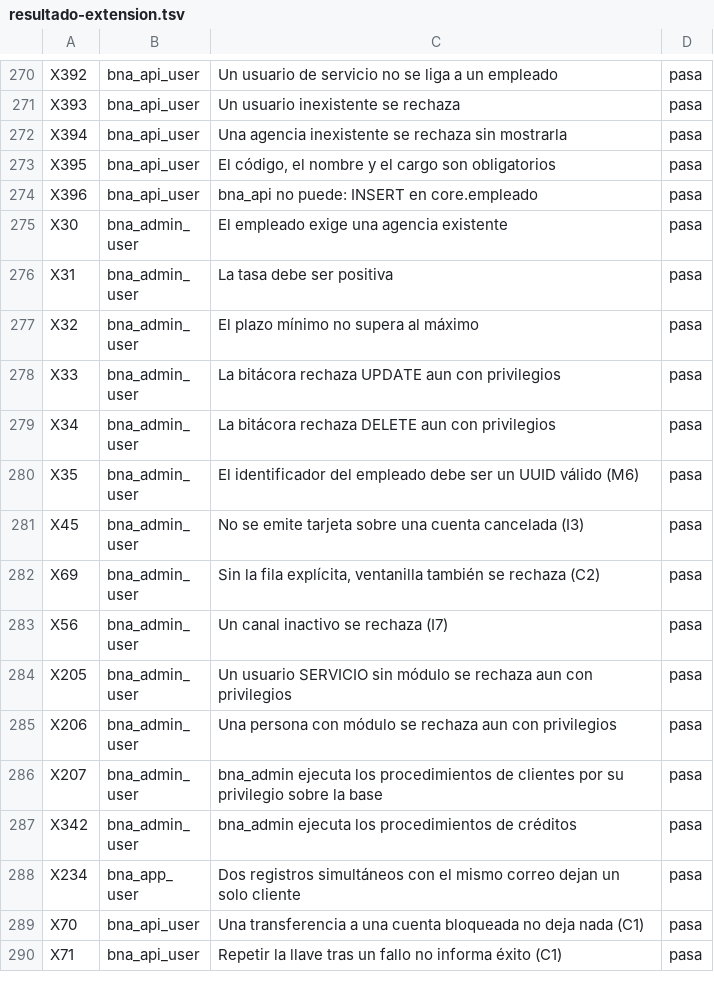
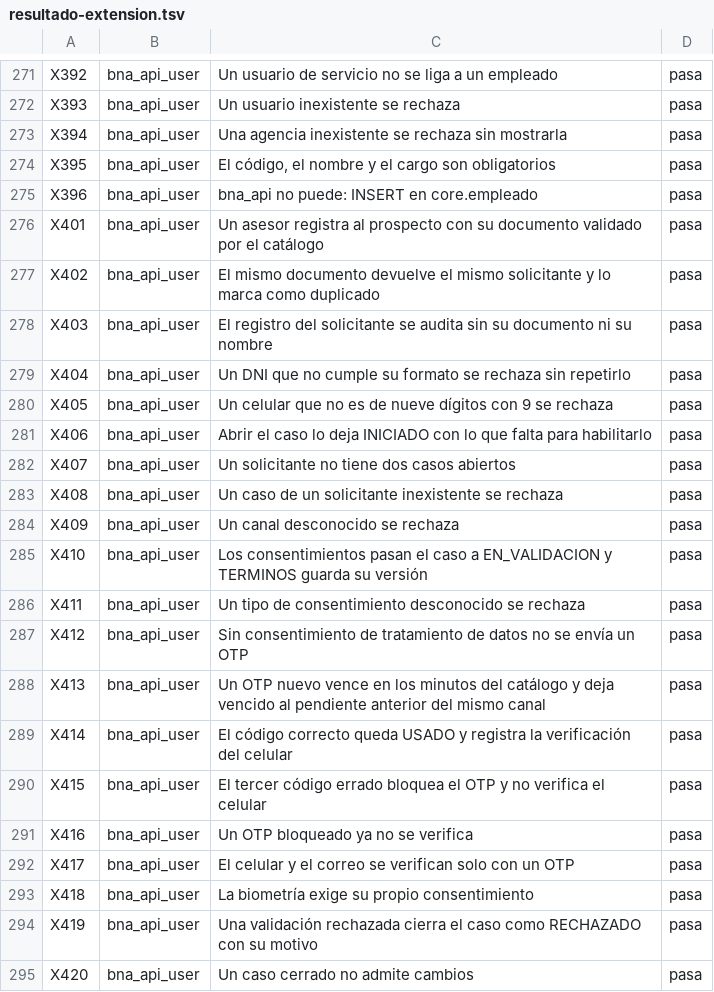
Before and after one commit to SantiagoCusirramos/Banco_Nacional_Arequipa, a TSV file: resultados/mysql/resultado-extension.tsv, drawn as a sheet; only a part is shown, gaps mark what is left out; the shorter side is filled out with more unchanged rows; the diff covers the shown part only.

```diff
--- a/resultados/mysql/resultado-extension.tsv
+++ b/resultados/mysql/resultado-extension.tsv
@@ -274 +275,21 @@ X395	bna_api_user	El código, el nombre y el cargo son obligatorios	pasa
 X396	bna_api_user	bna_api no puede: INSERT en core.empleado	pasa
+X401	bna_api_user	Un asesor registra al prospecto con su documento validado por el catálogo	pasa
+X402	bna_api_user	El mismo documento devuelve el mismo solicitante y lo marca como duplicado	pasa
+X403	bna_api_user	El registro del solicitante se audita sin su documento ni su nombre	pasa
+X404	bna_api_user	Un DNI que no cumple su formato se rechaza sin repetirlo	pasa
+X405	bna_api_user	Un celular que no es de nueve dígitos con 9 se rechaza	pasa
+X406	bna_api_user	Abrir el caso lo deja INICIADO con lo que falta para habilitarlo	pasa
+X407	bna_api_user	Un solicitante no tiene dos casos abiertos	pasa
+X408	bna_api_user	Un caso de un solicitante inexistente se rechaza	pasa
+X409	bna_api_user	Un canal desconocido se rechaza	pasa
+X410	bna_api_user	Los consentimientos pasan el caso a EN_VALIDACION y TERMINOS guarda su versión	pasa
+X411	bna_api_user	Un tipo de consentimiento desconocido se rechaza	pasa
+X412	bna_api_user	Sin consentimiento de tratamiento de datos no se envía un OTP	pasa
+X413	bna_api_user	Un OTP nuevo vence en los minutos del catálogo y deja vencido al pendiente anterior del mismo canal	pasa
+X414	bna_api_user	El código correcto queda USADO y registra la verificación del celular	pasa
+X415	bna_api_user	El tercer código errado bloquea el OTP y no verifica el celular	pasa
+X416	bna_api_user	Un OTP bloqueado ya no se verifica	pasa
+X417	bna_api_user	El celular y el correo se verifican solo con un OTP	pasa
+X418	bna_api_user	La biometría exige su propio consentimiento	pasa
+X419	bna_api_user	Una validación rechazada cierra el caso como RECHAZADO con su motivo	pasa
+X420	bna_api_user	Un caso cerrado no admite cambios	pasa
```
Also changed, not shown: 28 added rows elsewhere in this file, resultados/trazabilidad.csv, 13 other files.
